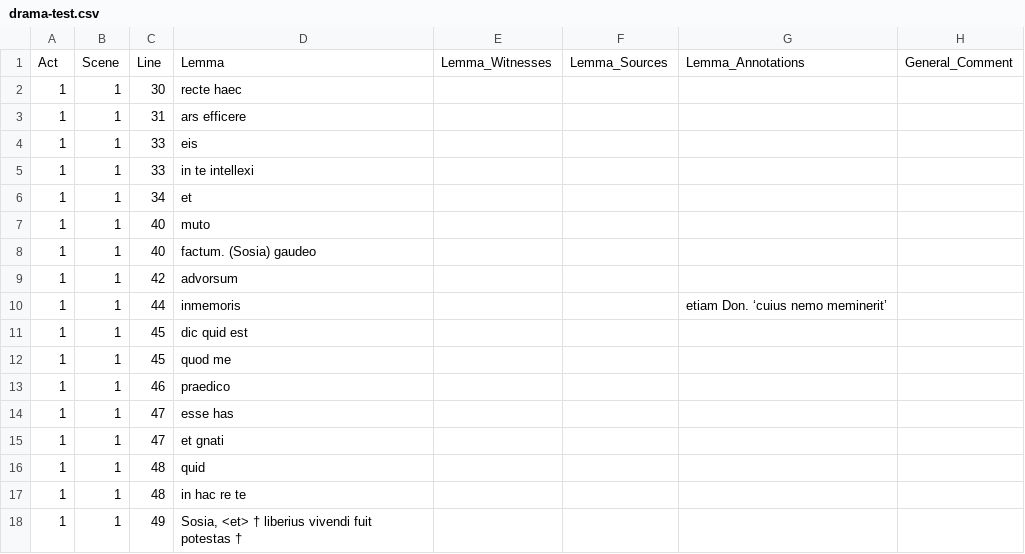
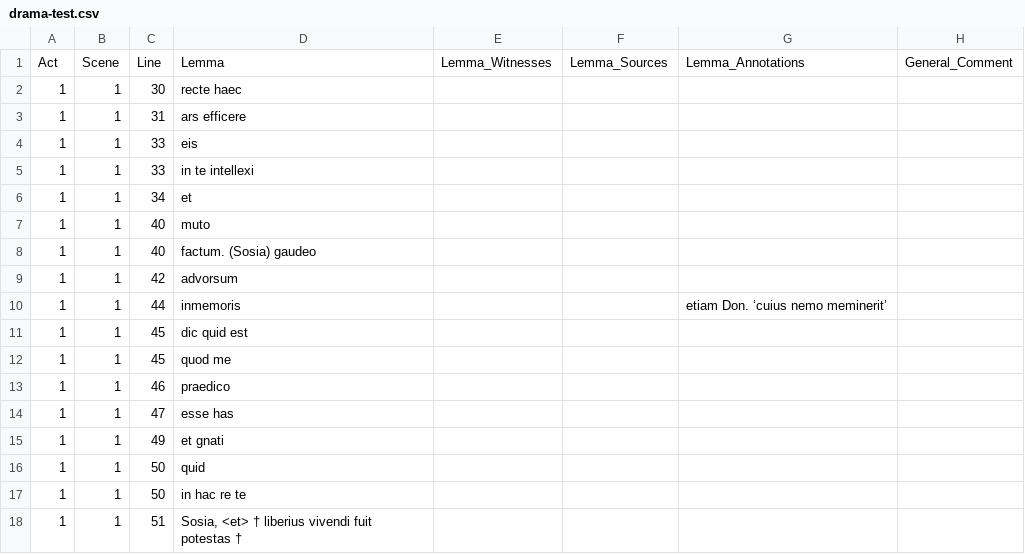
Before and after one commit to DigitalLatin/automation, a CSV file: sources/drama-test.csv, drawn as a sheet; only a part is shown; the diff names each change by its address in the sheet, - before the commit and + after, or states it on an @@ line.

```diff
--- a/sources/drama-test.csv
+++ b/sources/drama-test.csv
-C15: 47
+C15: 49
-C16:C17: 48
+C16:C17: 50
-C18: 49
+C18: 51
```
Also changed, not shown: sources/mixed-matter-app-crit.csv, 5 other files.
